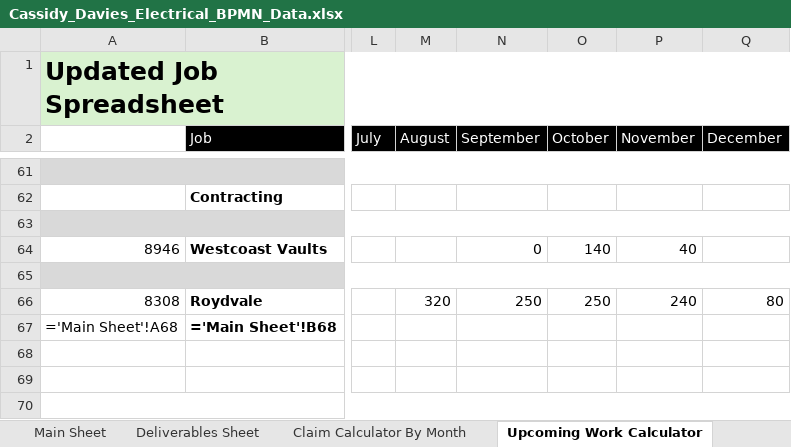
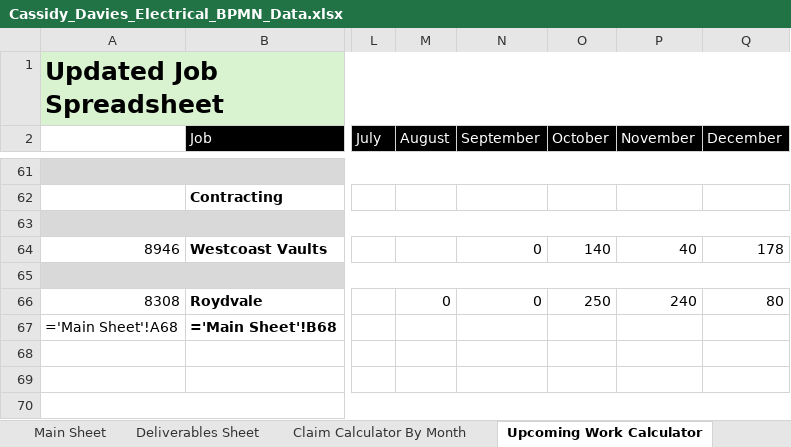
Before and after one commit to felixkwan2901/excel-dashboard, an Excel workbook: Cassidy_Davies_Electrical_BPMN_Data.xlsx, sheet Upcoming Work Calculator, drawn as a sheet; only a part is shown, gaps mark what is left out; values as stored, in another font and other column widths than the file's, no borders; formulas without a stored value are shown as written; conditional formats not drawn; the diff names each change by its address in the sheet, - before the commit and + after, or states it on an @@ line.

```diff
--- a/Cassidy_Davies_Electrical_BPMN_Data.xlsx (sheet Upcoming Work Calculator)
+++ b/Cassidy_Davies_Electrical_BPMN_Data.xlsx (sheet Upcoming Work Calculator)
-Q64 (December): (empty)
+Q64 (December): 178
-M66 (August): 320
+M66 (August): 0
-N66 (September): 250
+N66 (September): 0
```
Also changed, not shown: 4 other files.
